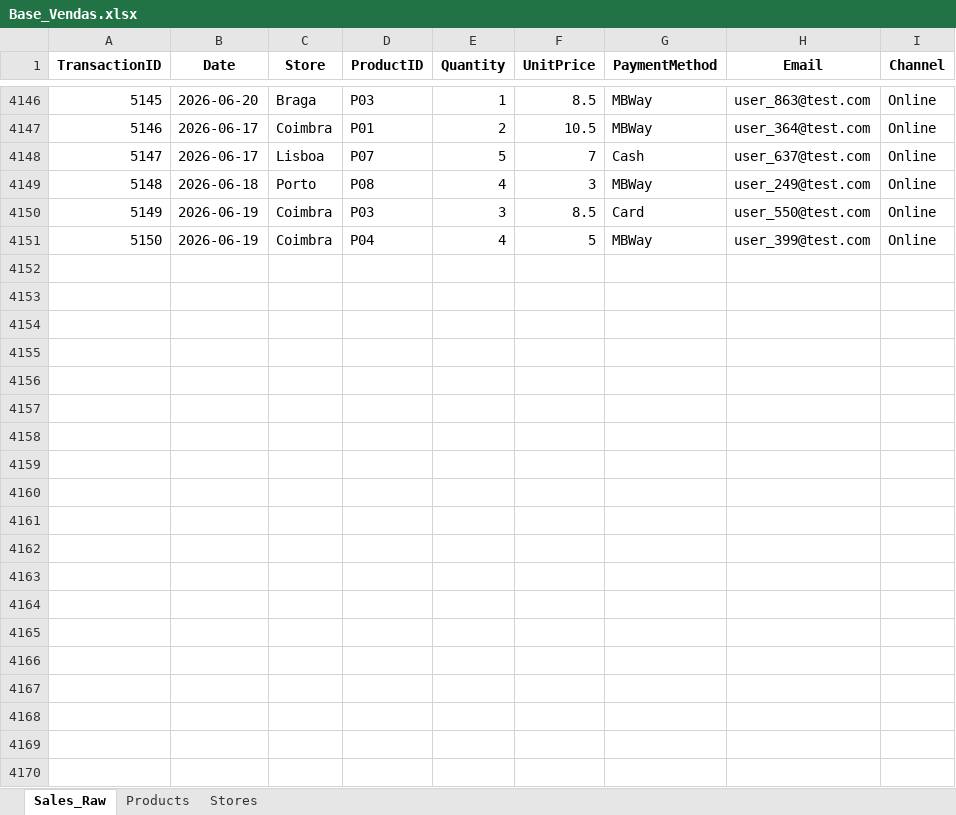
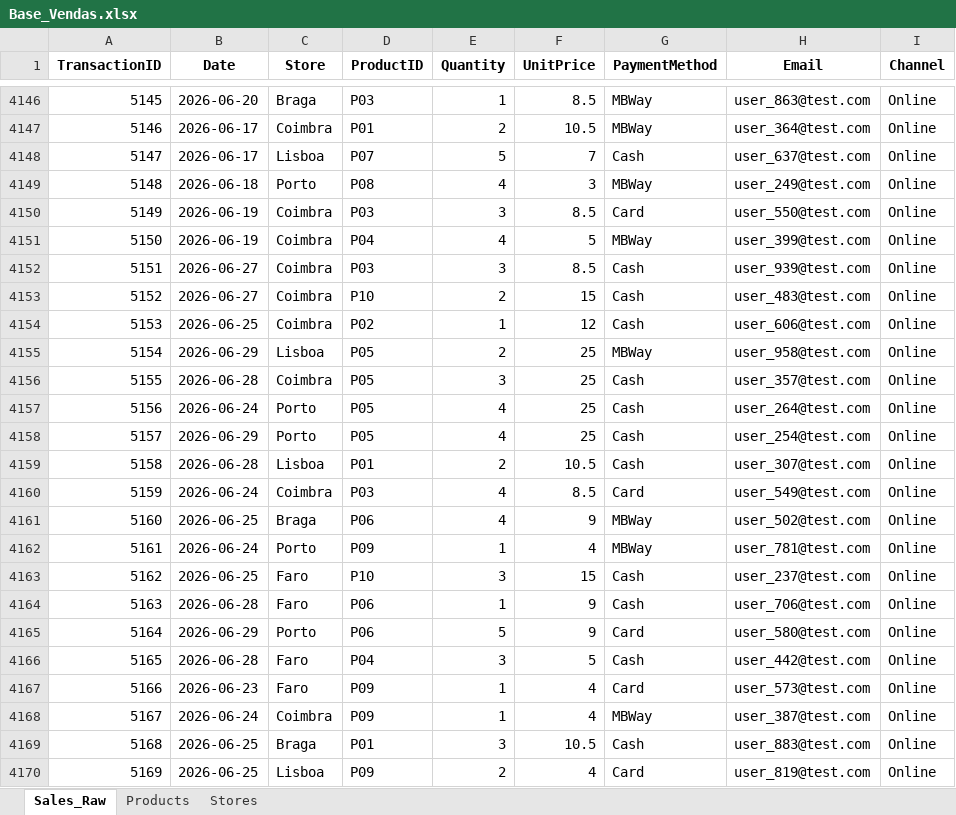
Before and after one commit to hdlopes1982/pipeline-vendas-automacao, an Excel workbook: Base_Vendas.xlsx, sheet Sales_Raw, drawn as a sheet; only a part is shown, gaps mark what is left out; values as stored, in another font and other column widths than the file's, no borders; the diff covers the shown part only; the diff names each change by its address in the sheet, - before the commit and + after, or states it on an @@ line.

```diff
--- a/Base_Vendas.xlsx (sheet Sales_Raw)
+++ b/Base_Vendas.xlsx (sheet Sales_Raw)
+row 4152: 5151 | 2026-06-27 | Coimbra | P03 | 3 | 8.5 | Cash | user_939@test.com | Online
+row 4153: 5152 | 2026-06-27 | Coimbra | P10 | 2 | 15 | Cash | user_483@test.com | Online
+row 4154: 5153 | 2026-06-25 | Coimbra | P02 | 1 | 12 | Cash | user_606@test.com | Online
+row 4155: 5154 | 2026-06-29 | Lisboa | P05 | 2 | 25 | MBWay | user_958@test.com | Online
+row 4156: 5155 | 2026-06-28 | Coimbra | P05 | 3 | 25 | Cash | user_357@test.com | Online
+row 4157: 5156 | 2026-06-24 | Porto | P05 | 4 | 25 | Cash | user_264@test.com | Online
+row 4158: 5157 | 2026-06-29 | Porto | P05 | 4 | 25 | Cash | user_254@test.com | Online
+row 4159: 5158 | 2026-06-28 | Lisboa | P01 | 2 | 10.5 | Cash | user_307@test.com | Online
+row 4160: 5159 | 2026-06-24 | Coimbra | P03 | 4 | 8.5 | Card | user_549@test.com | Online
+row 4161: 5160 | 2026-06-25 | Braga | P06 | 4 | 9 | MBWay | user_502@test.com | Online
+row 4162: 5161 | 2026-06-24 | Porto | P09 | 1 | 4 | MBWay | user_781@test.com | Online
+row 4163: 5162 | 2026-06-25 | Faro | P10 | 3 | 15 | Cash | user_237@test.com | Online
+row 4164: 5163 | 2026-06-28 | Faro | P06 | 1 | 9 | Cash | user_706@test.com | Online
+row 4165: 5164 | 2026-06-29 | Porto | P06 | 5 | 9 | Card | user_580@test.com | Online
+row 4166: 5165 | 2026-06-28 | Faro | P04 | 3 | 5 | Cash | user_442@test.com | Online
+row 4167: 5166 | 2026-06-23 | Faro | P09 | 1 | 4 | Card | user_573@test.com | Online
+row 4168: 5167 | 2026-06-24 | Coimbra | P09 | 1 | 4 | MBWay | user_387@test.com | Online
+row 4169: 5168 | 2026-06-25 | Braga | P01 | 3 | 10.5 | Cash | user_883@test.com | Online
+row 4170: 5169 | 2026-06-25 | Lisboa | P09 | 2 | 4 | Card | user_819@test.com | Online
```
Also changed, not shown: 31 added rows elsewhere in this sheet.
